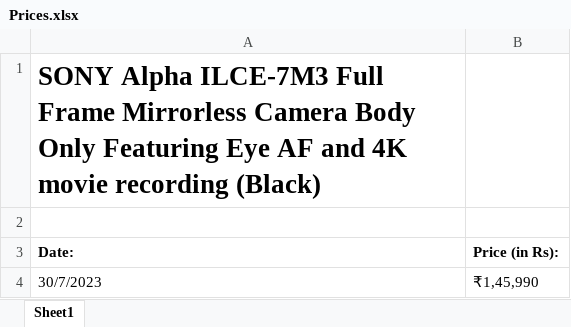
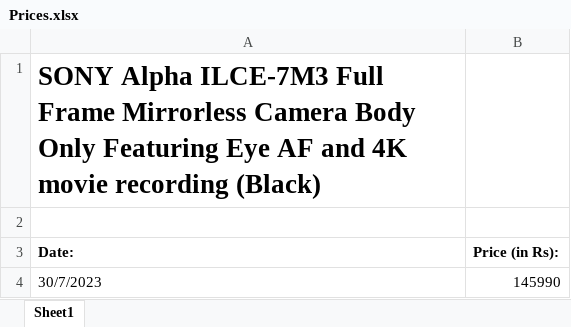
Before and after one commit to Paarth5/Online-Price-Tracking, an Excel workbook: Prices.xlsx, sheet Sheet1, drawn as a sheet; values as stored, in another font and other column widths than the file's, no borders; charts and pictures not drawn; the diff names each change by its address in the sheet, - before the commit and + after, or states it on an @@ line.

```diff
--- a/Prices.xlsx (sheet Sheet1)
+++ b/Prices.xlsx (sheet Sheet1)
-B4 (Price (in Rs):): ₹1,45,990
+B4 (Price (in Rs):): 145990
```
Also changed, not shown: charts or pictures, 1 other file.
